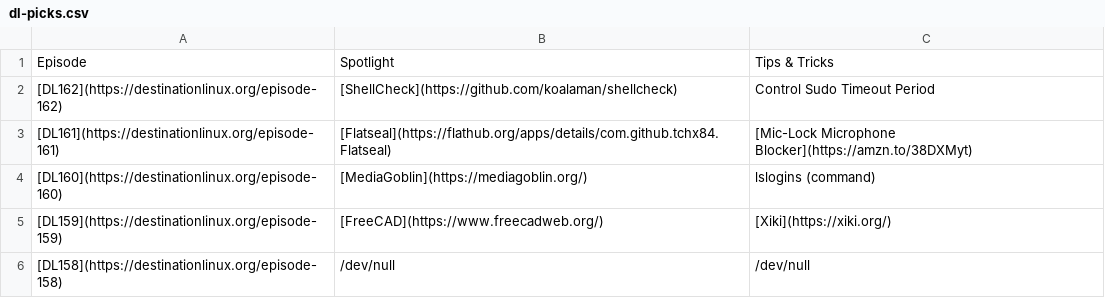
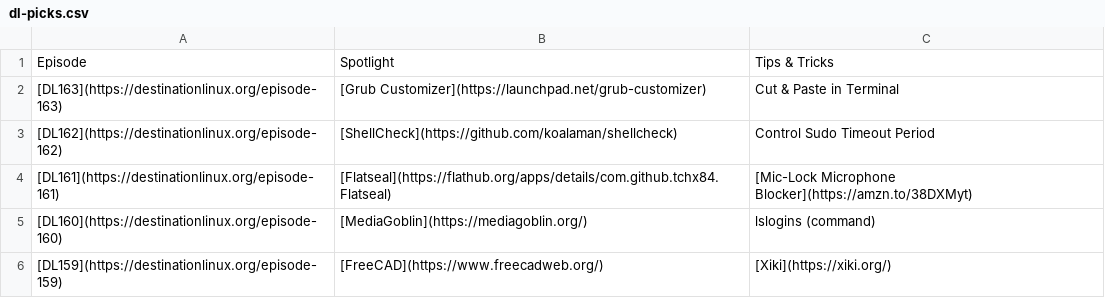
Before and after one commit to MichaelTunnell/dl-picks, a CSV file: dl-picks.csv, drawn as a sheet; only a part is shown; the shorter side is filled out with more unchanged rows; the diff names each change by its address in the sheet, - before the commit and + after, or states it on an @@ line.

Commit message:
added episode 163

```diff
--- a/dl-picks.csv
+++ b/dl-picks.csv
+row 2: [DL163](https://destinationlinux.org/episode-163) | [Grub Customizer](https://launchpad.net/grub-customizer) | Cut & Paste in Terminal
```
